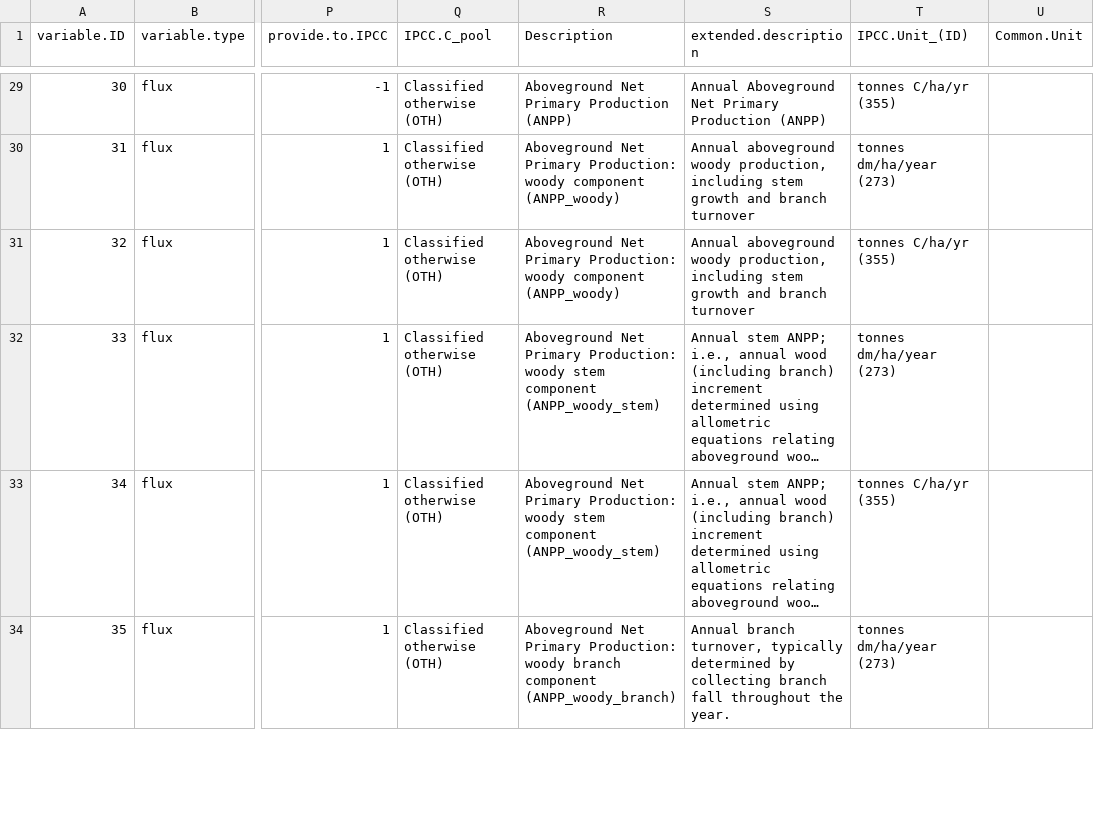
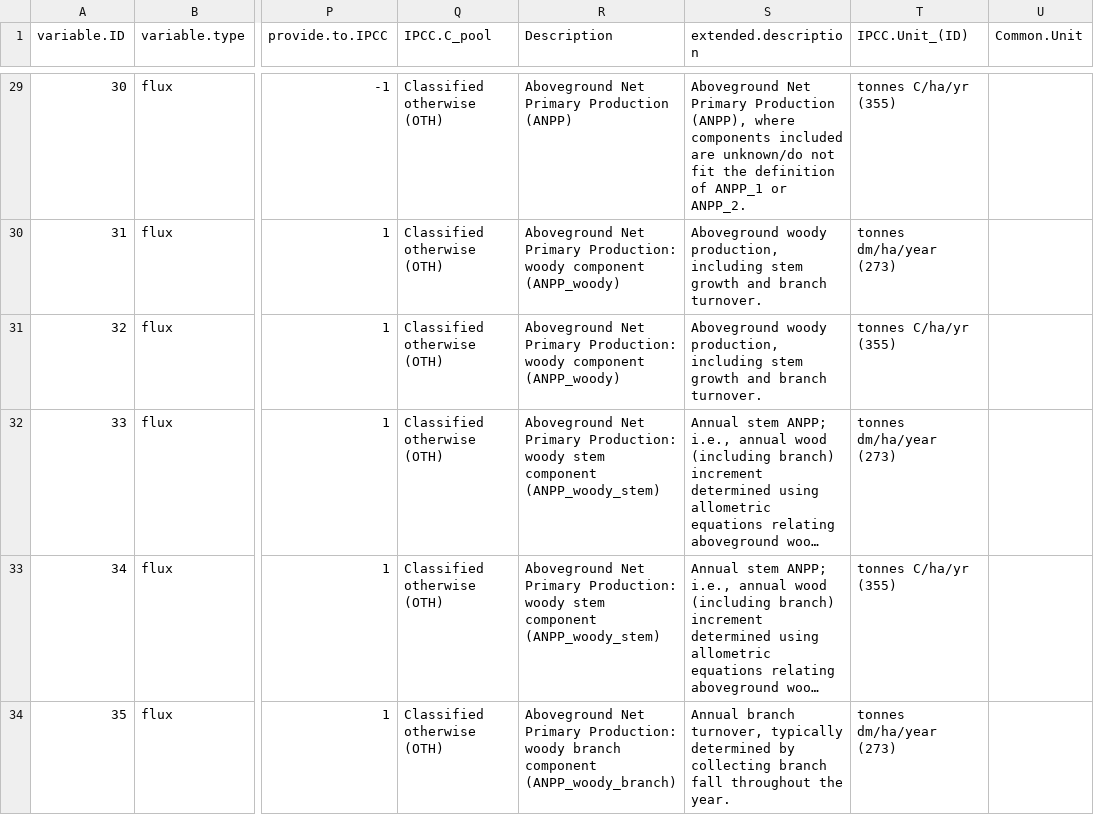
Before and after one commit to forc-db/IPCC-EFDB-integration, a CSV file: doc/ForC-EFDB_mapping/ForC_variables_mapping.csv, drawn as a sheet; only a part is shown, gaps mark what is left out; long unchanged cells end in …; the diff covers the shown part only; the diff names each change by its address in the sheet, - before the commit and + after, or states it on an @@ line.

Commit message:
working on variable descriptions (extended)

```diff
--- a/doc/ForC-EFDB_mapping/ForC_variables_mapping.csv
+++ b/doc/ForC-EFDB_mapping/ForC_variables_mapping.csv
-S29 (extended.description): Annual Aboveground Net Primary Production (ANPP)
+S29 (extended.description): Aboveground Net Primary Production (ANPP), where components included are unknown/do not fit the definition of ANPP_1 or ANPP_2.
-S30:S31 (extended.description): Annual aboveground woody production, including stem growth and branch turnover
+S30:S31 (extended.description): Aboveground woody production, including stem growth and branch turnover.
```
Also changed, not shown: 17 edited cells elsewhere in this file.
